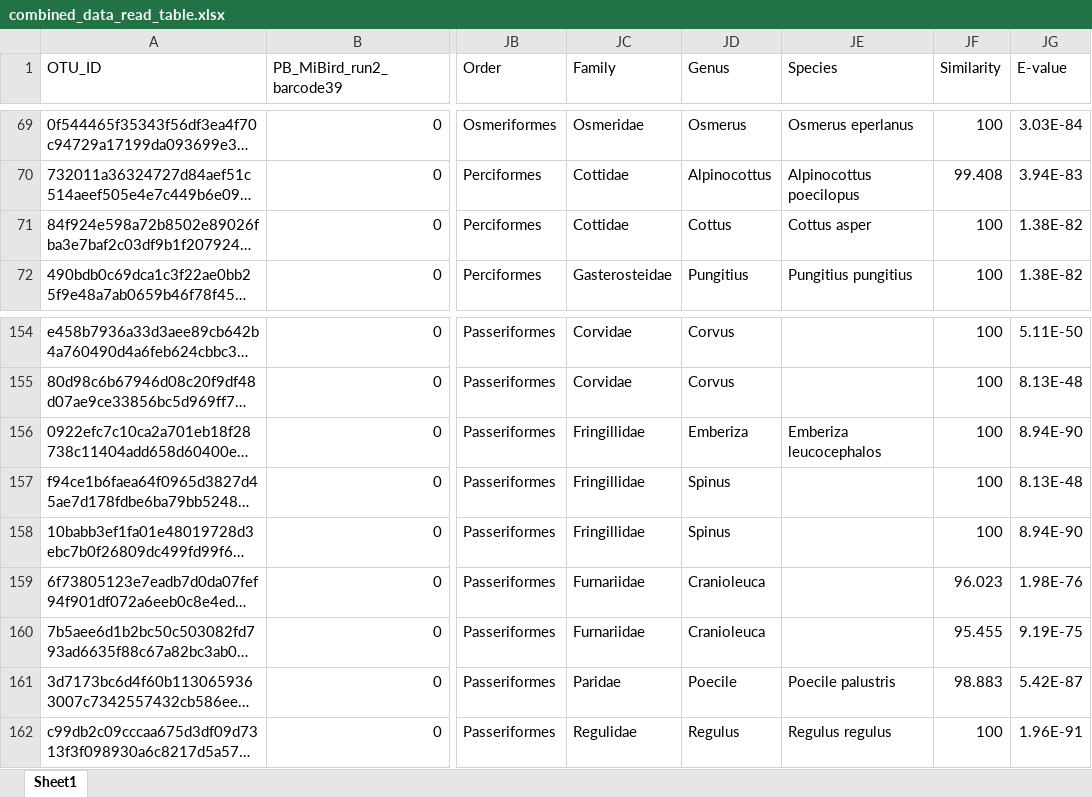
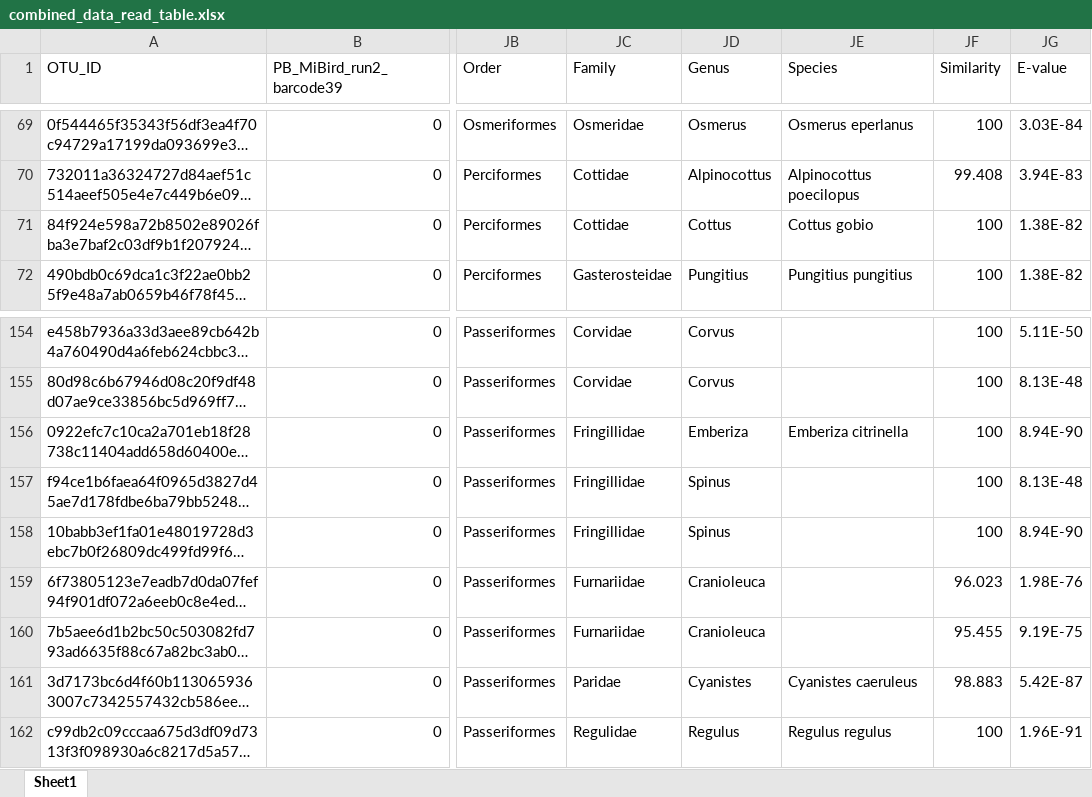
Before and after one commit to biodiversitygenomicsoulu/BioGenCourse_eDNA, an Excel workbook: analysis/data/raw/combined_data_read_table.xlsx, sheet Sheet1, drawn as a sheet; only a part is shown, gaps mark what is left out; long unchanged cells end in …; values as stored, in another font and other column widths than the file's, no borders; the diff names each change by its address in the sheet, - before the commit and + after, or states it on an @@ line.

Commit message:
Add files via upload

```diff
--- a/analysis/data/raw/combined_data_read_table.xlsx (sheet Sheet1)
+++ b/analysis/data/raw/combined_data_read_table.xlsx (sheet Sheet1)
-JE71 (Species): Cottus asper
+JE71 (Species): Cottus gobio
-JE156 (Species): Emberiza leucocephalos
+JE156 (Species): Emberiza citrinella
-JD161 (Genus): Poecile
+JD161 (Genus): Cyanistes
-JE161 (Species): Poecile palustris
+JE161 (Species): Cyanistes caeruleus
```
